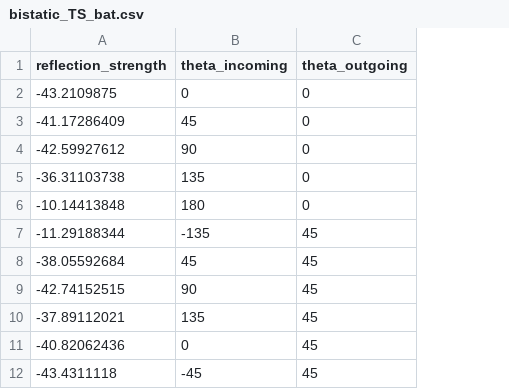
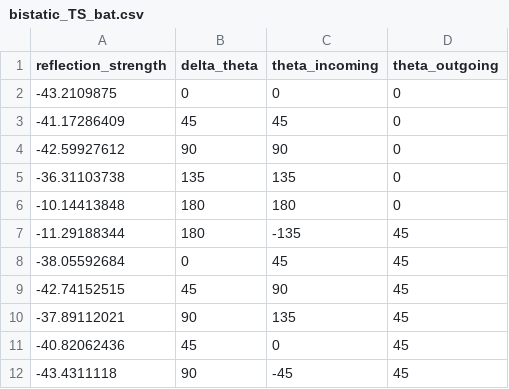
Before and after one commit to thejasvibr/the_cocktail_party_nightmare, a CSV file: data/bistatic_TS_bat.csv, drawn as a sheet; only a part is shown; the diff names each change by its address in the sheet, - before the commit and + after, or states it on an @@ line.

Commit message:
add an extra column to show the delta thetawq

```diff
--- a/data/bistatic_TS_bat.csv
+++ b/data/bistatic_TS_bat.csv
+column B (delta_theta), rows 2-12: 0 | 45 | 90 | 135 | 180 | 180 | 0 | 45 | 90 | 45 | 90
```
